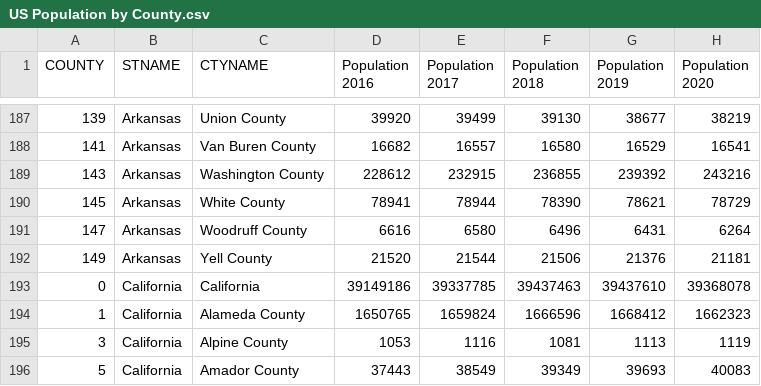
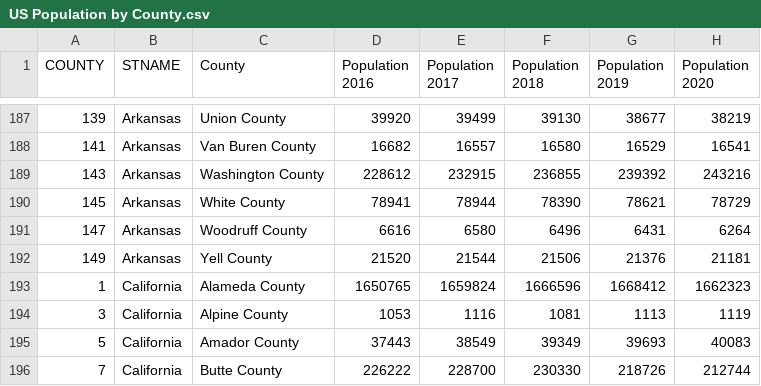
Before and after one commit to jowsik/Project1, a CSV file: US Population by County.csv, drawn as a sheet; only a part is shown, gaps mark what is left out; the shorter side is filled out with more unchanged rows; the diff names each change by its address in the sheet, - before the commit and + after, or states it on an @@ line.

Commit message:
quick fix to population clean up

```diff
--- a/US Population by County.csv
+++ b/US Population by County.csv
-C1: CTYNAME
+C1: County
-row 193: 0 | California | California | 39149186 | 39337785 | 39437463 | 39437610 | 39368078
```
Also changed, not shown: 1 other file.
